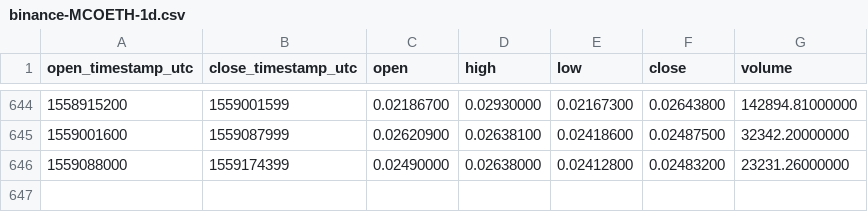
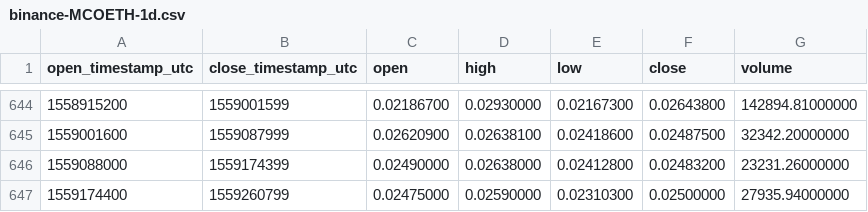
Before and after one commit to cryptobigbro/binance-MCOETH, a CSV file: binance-MCOETH-1d.csv, drawn as a sheet; only a part is shown, gaps mark what is left out.

Commit message:
Update OHLCV data.

```diff
--- a/binance-MCOETH-1d.csv
+++ b/binance-MCOETH-1d.csv
@@ -646 +646,2 @@ open_timestamp_utc,close_timestamp_utc,open,high,low,close,volume
 1559088000,1559174399,0.02490000,0.02638000,0.02412800,0.02483200,23231.26000000
+1559174400,1559260799,0.02475000,0.02590000,0.02310300,0.02500000,27935.94000000
```
Also changed, not shown: 1 other file.
